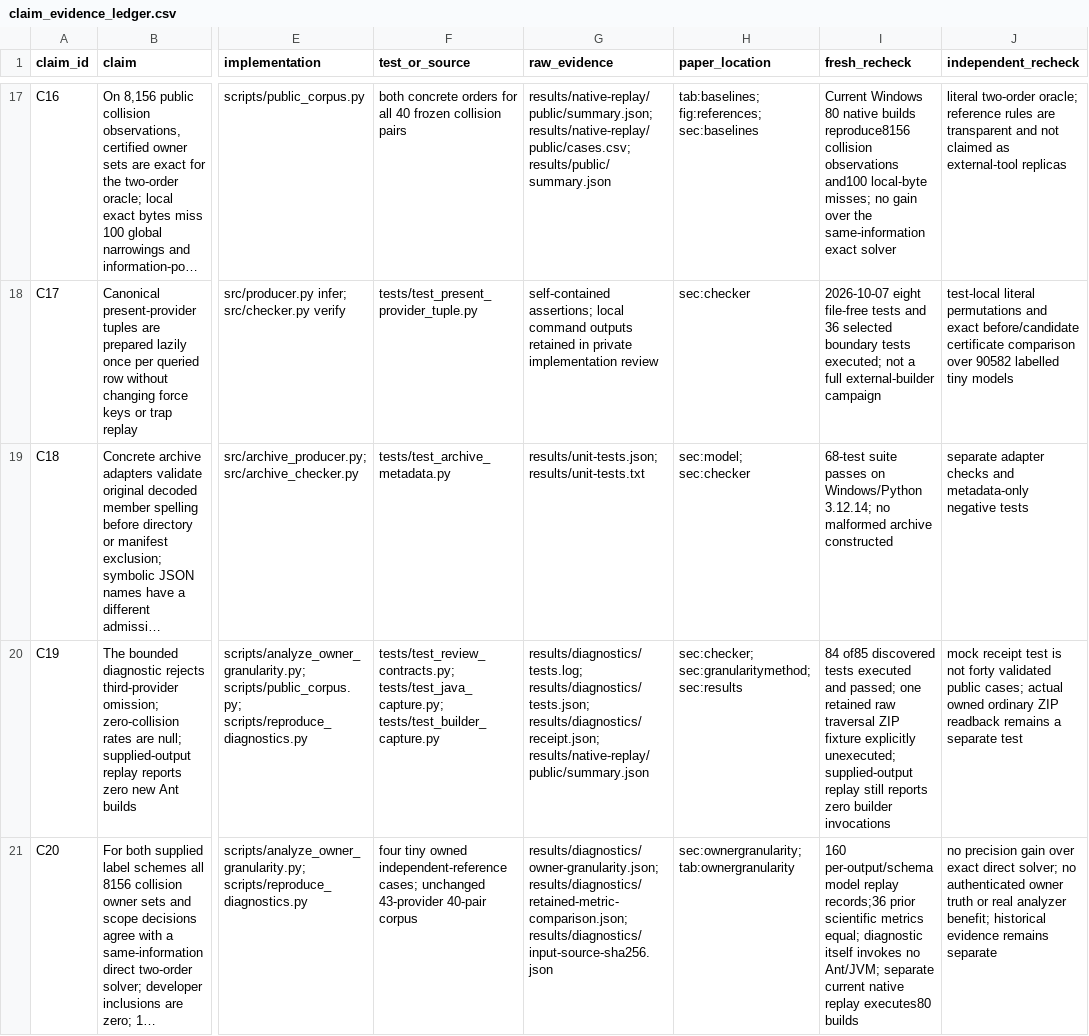
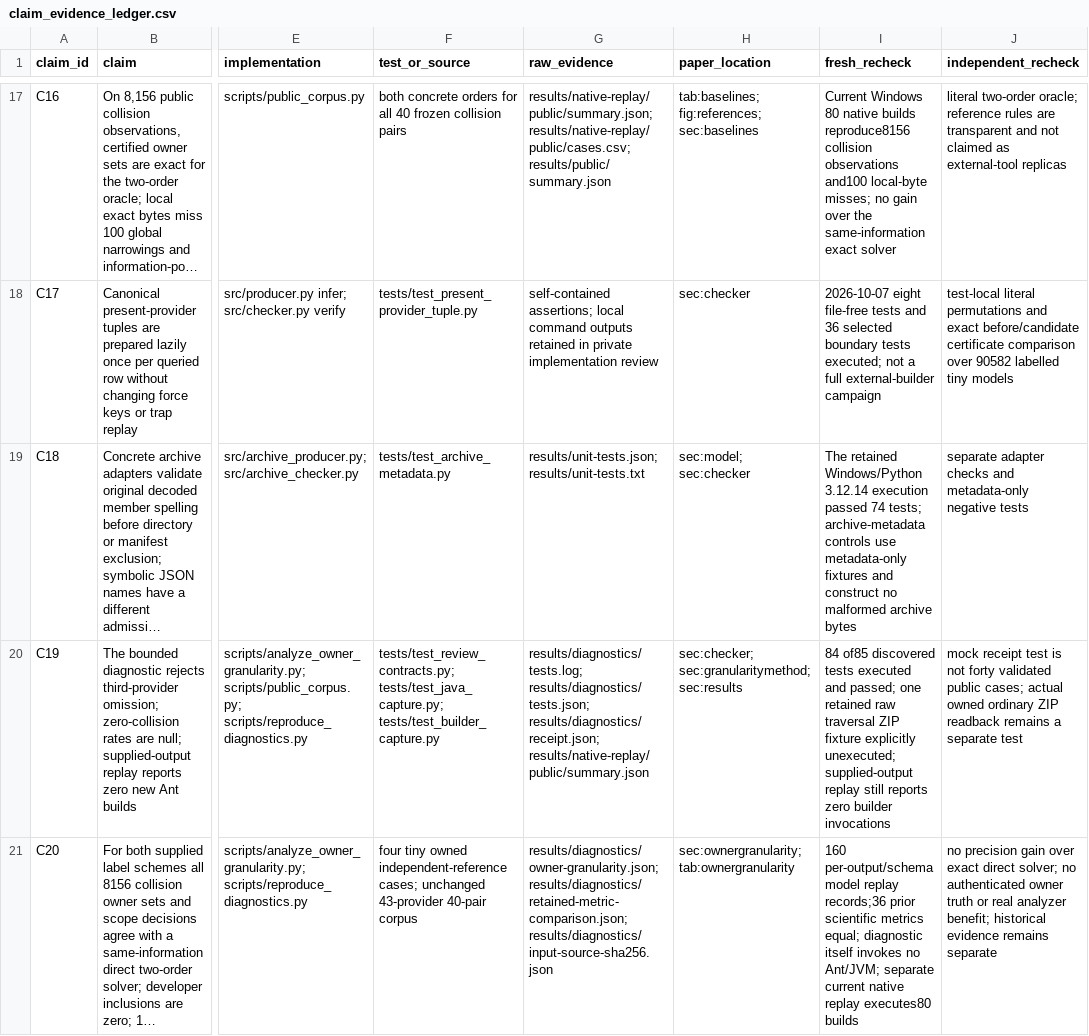
Before and after one commit to Haoyi-Zhang/ProviderBound, a CSV file: claim_evidence_ledger.csv, drawn as a sheet; only a part is shown, gaps mark what is left out; long unchanged cells end in …; the diff names each change by its address in the sheet, - before the commit and + after, or states it on an @@ line.

Commit message:
Align current documentation with supplied sources and evidence

```diff
--- a/claim_evidence_ledger.csv
+++ b/claim_evidence_ledger.csv
-I19 (fresh_recheck): 68-test suite passes on Windows/Python 3.12.14; no malformed archive constructed
+I19 (fresh_recheck): The retained Windows/Python 3.12.14 execution passed 74 tests; archive-metadata controls use metadata-only fixtures and construct no malformed archive bytes
```
Also changed, not shown: 1 other file.
